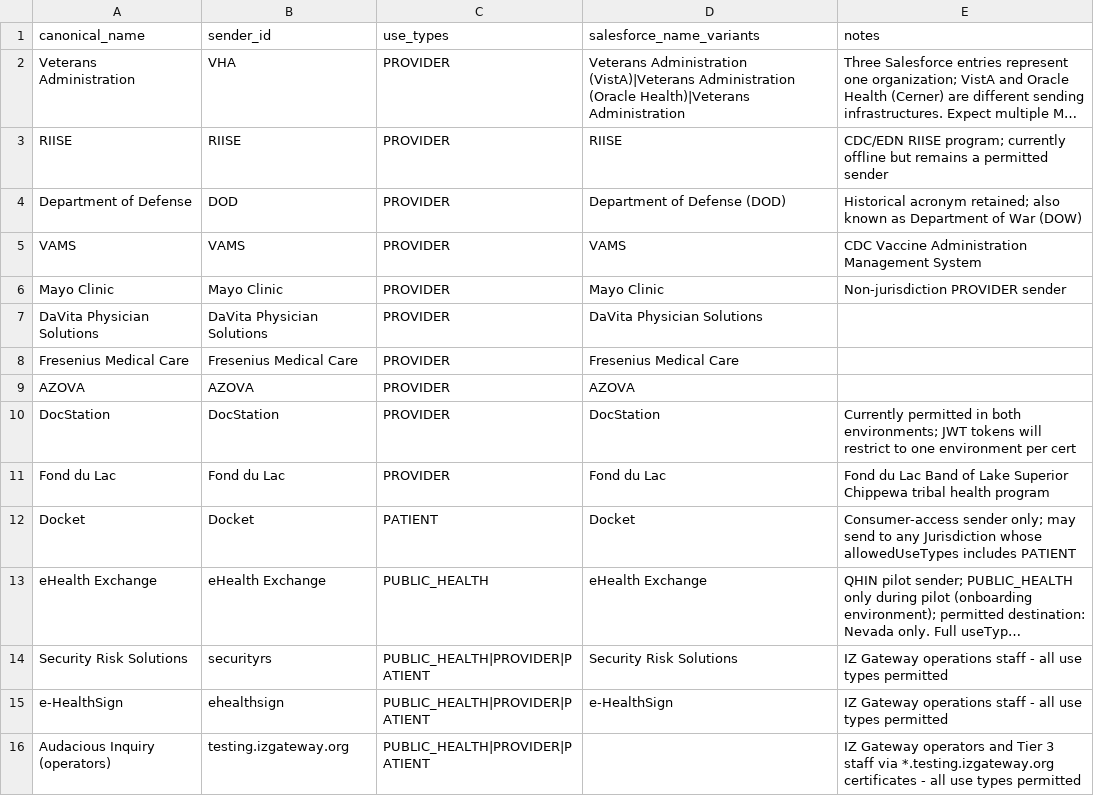
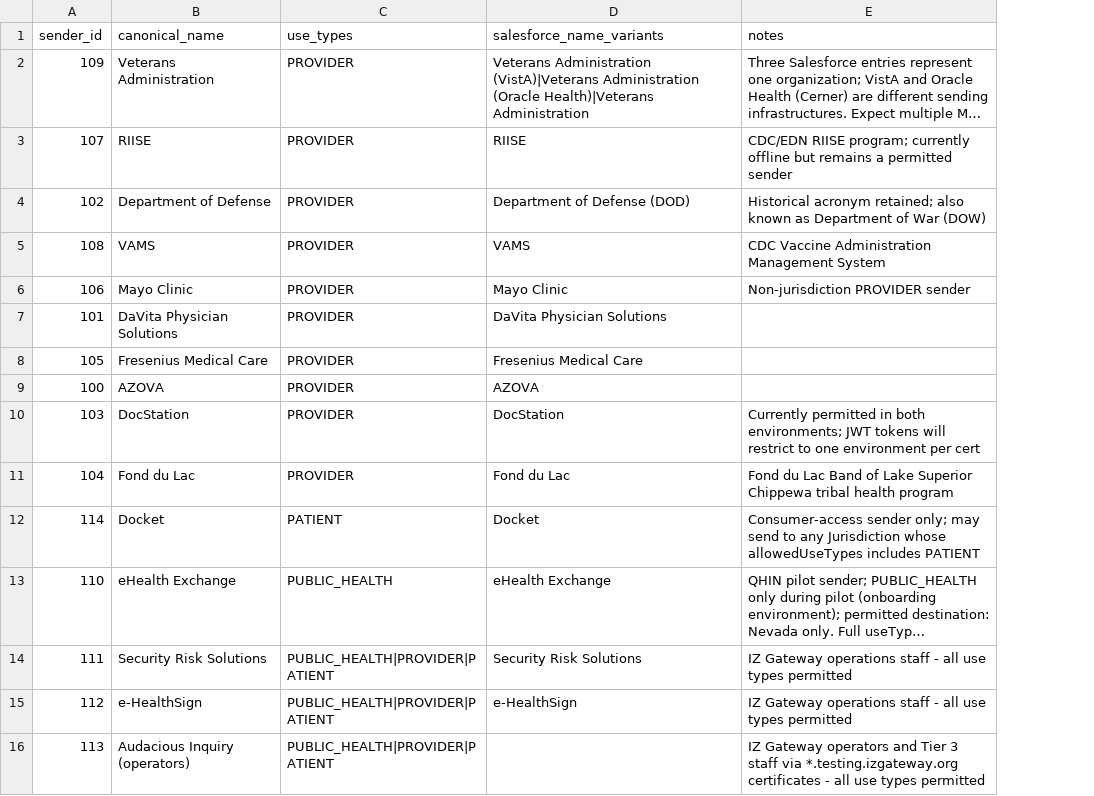
Before and after one commit to IZGateway/izg-configuration-console, a CSV file: openspec/changes/api-key-data-migration/sender-organizations.csv, drawn as a sheet; long unchanged cells end in …; removed rows and columns are numbered as before the commit, all else as after; the diff names each change by its address in the sheet, - before the commit and + after, or states it on an @@ line.

```diff
--- a/openspec/changes/api-key-data-migration/sender-organizations.csv
+++ b/openspec/changes/api-key-data-migration/sender-organizations.csv
+column A (sender_id), rows 2-16: 109 | 107 | 102 | 108 | 106 | 101 | 105 | 100 | 103 | 104 | 114 | 110 | 111 | 112 | 113
-column B (sender_id), rows 2-16: VHA | RIISE | DOD | VAMS | Mayo Clinic | DaVita Physician Solutions | Fresenius Medical Care | AZOVA | DocStation | Fond du Lac | Docket | eHealth Exchange | securityrs | ehealthsign | testing.izgateway.org
```
Also changed, not shown: 2 other files.
